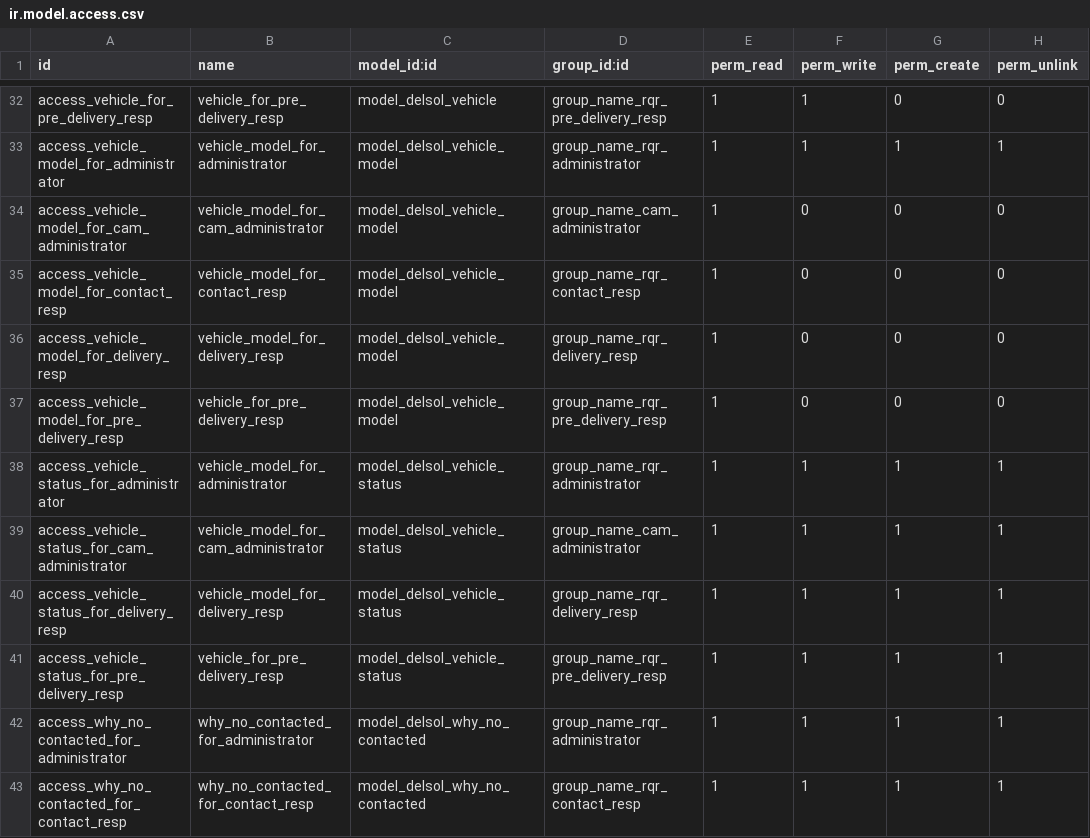
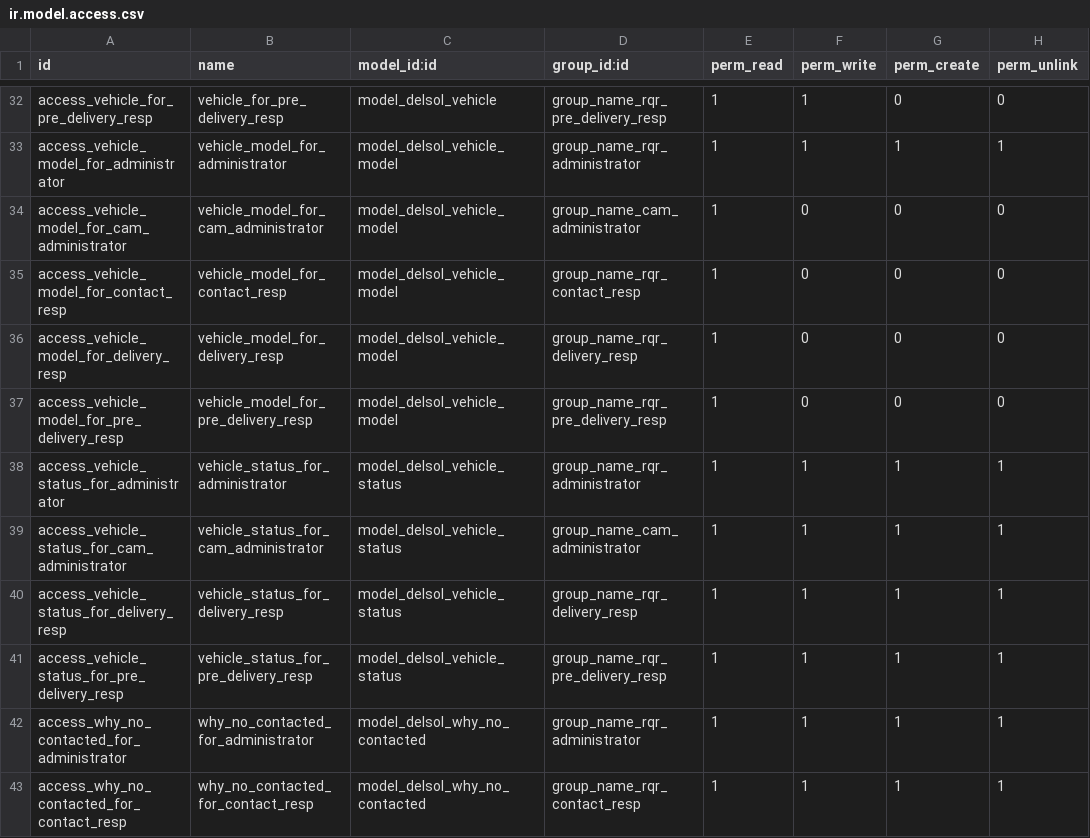
Before and after one commit to Route-it/delsol-addons, a CSV file: rqr/security/ir.model.access.csv, drawn as a sheet; only a part is shown, gaps mark what is left out.

```diff
--- a/rqr/security/ir.model.access.csv
+++ b/rqr/security/ir.model.access.csv
@@ -36,7 +36,7 @@ access_vehicle_model_for_contact_resp,vehicle_model_for_contact_resp,model_delso
 access_vehicle_model_for_delivery_resp,vehicle_model_for_delivery_resp,model_delsol_vehicle_model,group_name_rqr_delivery_resp,1,0,0,0
-access_vehicle_model_for_pre_delivery_resp,vehicle_for_pre_delivery_resp,model_delsol_vehicle_model,group_name_rqr_pre_delivery_resp,1,0,0,0
-access_vehicle_status_for_administrator,vehicle_model_for_administrator,model_delsol_vehicle_status,group_name_rqr_administrator,1,1,1,1
-access_vehicle_status_for_cam_administrator,vehicle_model_for_cam_administrator,model_delsol_vehicle_status,group_name_cam_administrator,1,1,1,1
-access_vehicle_status_for_delivery_resp,vehicle_model_for_delivery_resp,model_delsol_vehicle_status,group_name_rqr_delivery_resp,1,1,1,1
-access_vehicle_status_for_pre_delivery_resp,vehicle_for_pre_delivery_resp,model_delsol_vehicle_status,group_name_rqr_pre_delivery_resp,1,1,1,1
+access_vehicle_model_for_pre_delivery_resp,vehicle_model_for_pre_delivery_resp,model_delsol_vehicle_model,group_name_rqr_pre_delivery_resp,1,0,0,0
+access_vehicle_status_for_administrator,vehicle_status_for_administrator,model_delsol_vehicle_status,group_name_rqr_administrator,1,1,1,1
+access_vehicle_status_for_cam_administrator,vehicle_status_for_cam_administrator,model_delsol_vehicle_status,group_name_cam_administrator,1,1,1,1
+access_vehicle_status_for_delivery_resp,vehicle_status_for_delivery_resp,model_delsol_vehicle_status,group_name_rqr_delivery_resp,1,1,1,1
+access_vehicle_status_for_pre_delivery_resp,vehicle_status_for_pre_delivery_resp,model_delsol_vehicle_status,group_name_rqr_pre_delivery_resp,1,1,1,1
 access_why_no_contacted_for_administrator,why_no_contacted_for_administrator,model_delsol_why_no_contacted,group_name_rqr_administrator,1,1,1,1
```
Also changed, not shown: 3 other files.
